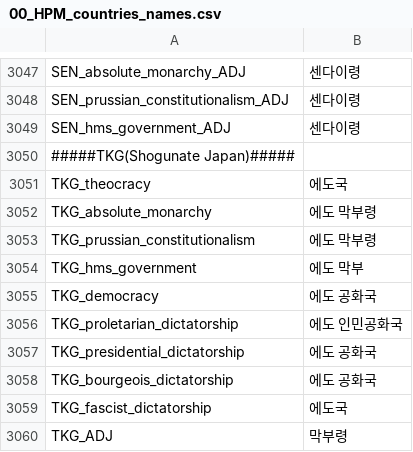
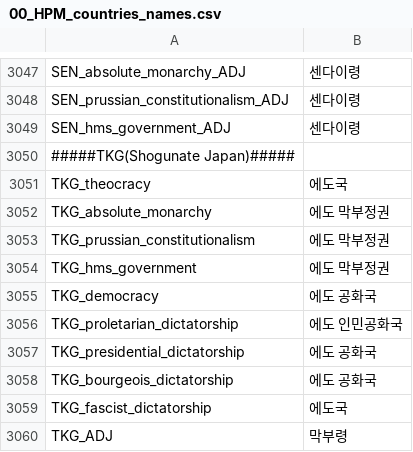
Before and after one commit to kimjeon-il/-Historical-Project-Mod-Korean-Patch, a CSV file: localisation/00_HPM_countries_names.csv, drawn as a sheet; only a part is shown, gaps mark what is left out.

Commit message:
Update 00_HPM_countries_names.csv

```diff
--- a/localisation/00_HPM_countries_names.csv
+++ b/localisation/00_HPM_countries_names.csv
@@ -3051,5 +3051,5 @@ SEN_hms_government_ADJ;센다이령;;;;;;;;;;;;;
 TKG_theocracy;에도국;;;;;;;;;;;;;;
-TKG_absolute_monarchy;에도 막부령;;;;;;;;;;;;;
-TKG_prussian_constitutionalism;에도 막부령;;;;;;;;;;;;;
-TKG_hms_government;에도 막부;;;;;;;;;;;;;
+TKG_absolute_monarchy;에도 막부정권;;;;;;;;;;;;;
+TKG_prussian_constitutionalism;에도 막부정권;;;;;;;;;;;;;
+TKG_hms_government;에도 막부정권;;;;;;;;;;;;;
 TKG_democracy;에도 공화국;;;;;;;;;;;;;
```
